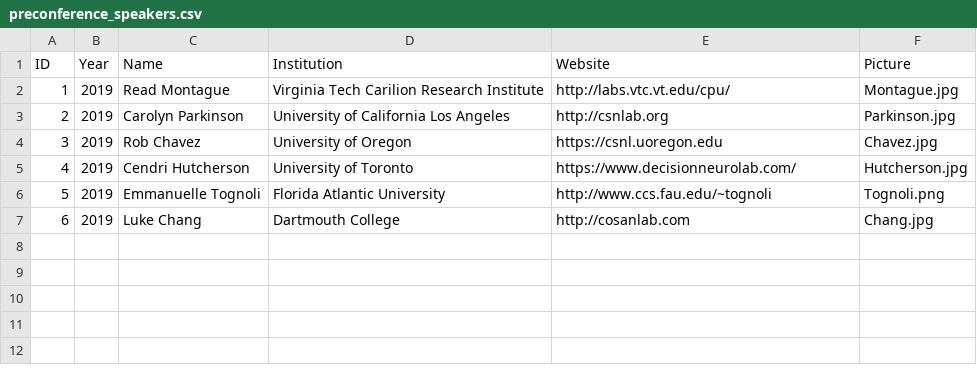
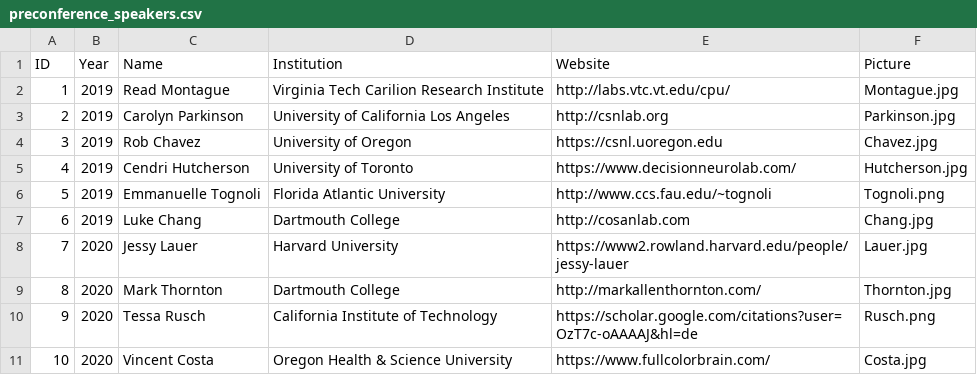
Before and after one commit to computational-san/computational-san.github.io, a CSV file: _data/preconference_speakers.csv, drawn as a sheet; the diff names each change by its address in the sheet, - before the commit and + after, or states it on an @@ line.

Commit message:
Added Speaker Pictures

```diff
--- a/_data/preconference_speakers.csv
+++ b/_data/preconference_speakers.csv
+row 8: 7 | 2020 | Jessy Lauer | Harvard University | https://www2.rowland.harvard.edu/people/jessy-lauer | Lauer.jpg
+row 9: 8 | 2020 | Mark Thornton | Dartmouth College | http://markallenthornton.com/ | Thornton.jpg
+row 10: 9 | 2020 | Tessa Rusch | California Institute of Technology | https://scholar.google.com/citations?user=OzT7c-oAAAAJ&hl=de | Rusch.png
+row 11: 10 | 2020 | Vincent Costa | Oregon Health & Science University | https://www.fullcolorbrain.com/ | Costa.jpg
```
Also changed, not shown: 5 other files.
